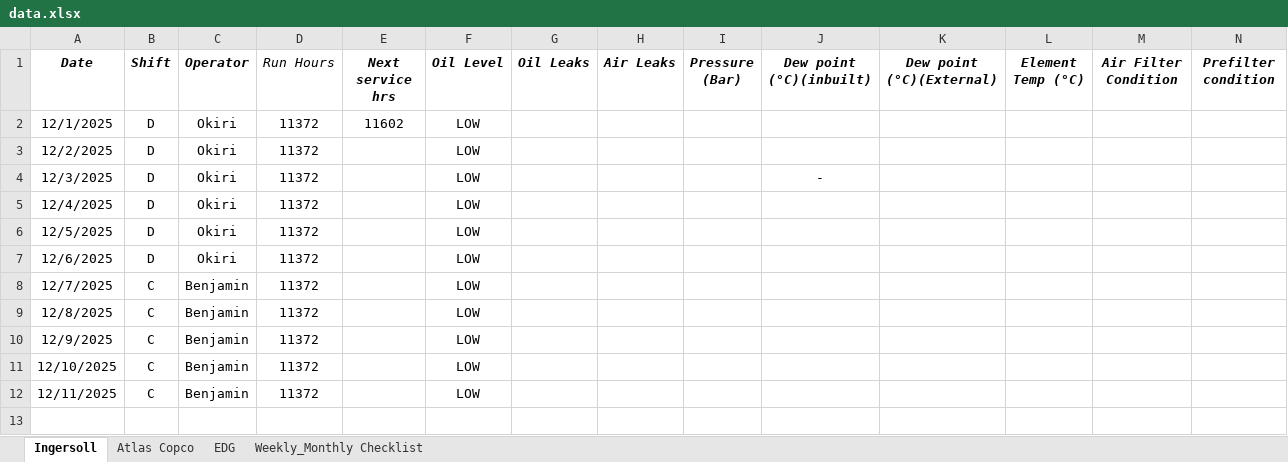
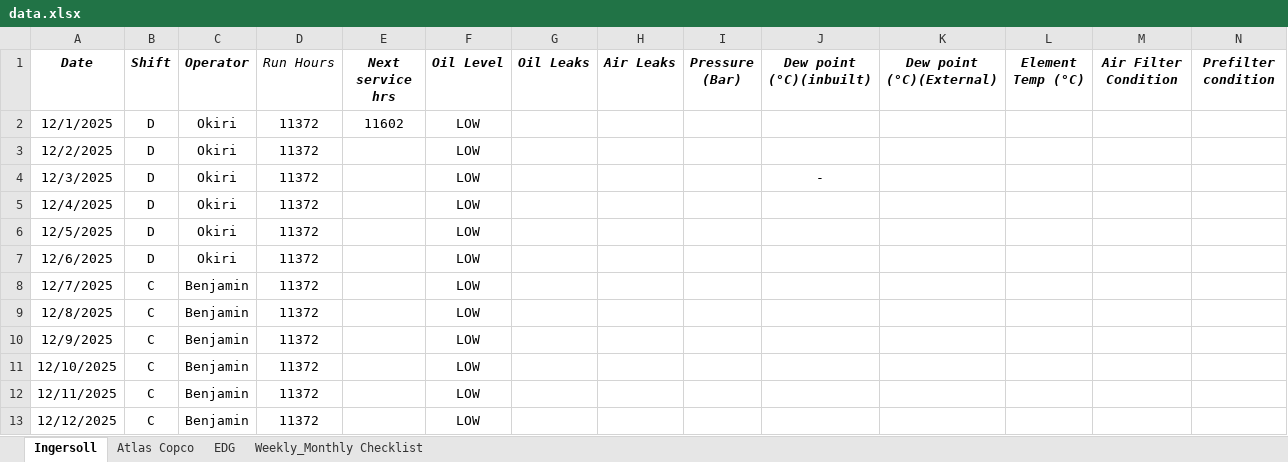
Before and after one commit to Metrem/Equipment-dashboard, an Excel workbook: data.xlsx, sheet Ingersoll, drawn as a sheet; only a part is shown; values as stored, in another font and other column widths than the file's, no borders; conditional formats not drawn; rows hold the shown columns only; the diff names each change by its address in the sheet, - before the commit and + after, or states it on an @@ line.

```diff
--- a/data.xlsx (sheet Ingersoll)
+++ b/data.xlsx (sheet Ingersoll)
+row 13: 12/12/2025 | C | Benjamin | 11372 |  | LOW
```
Also changed, not shown: sheet Atlas Copco.
